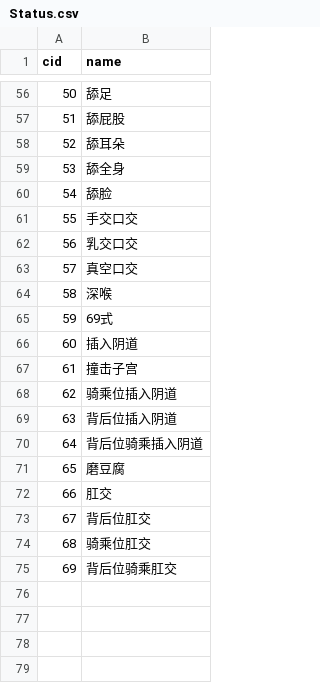
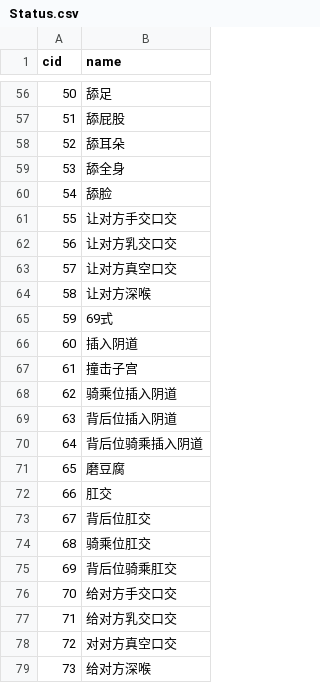
Before and after one commit to pokemonchw/dieloli, a CSV file: data/csv/Status.csv, drawn as a sheet; only a part is shown, gaps mark what is left out; the diff names each change by its address in the sheet, - before the commit and + after, or states it on an @@ line.

```diff
--- a/data/csv/Status.csv
+++ b/data/csv/Status.csv
-B61 (name): 手交口交
+B61 (name): 让对方手交口交
-B62 (name): 乳交口交
+B62 (name): 让对方乳交口交
-B63 (name): 真空口交
+B63 (name): 让对方真空口交
-B64 (name): 深喉
+B64 (name): 让对方深喉
+row 76: 70 | 给对方手交口交
+row 77: 71 | 给对方乳交口交
+row 78: 72 | 对对方真空口交
+row 79: 73 | 给对方深喉
```
Also changed, not shown: tools/Status.csv, tools/premise.csv, 15 other files.
